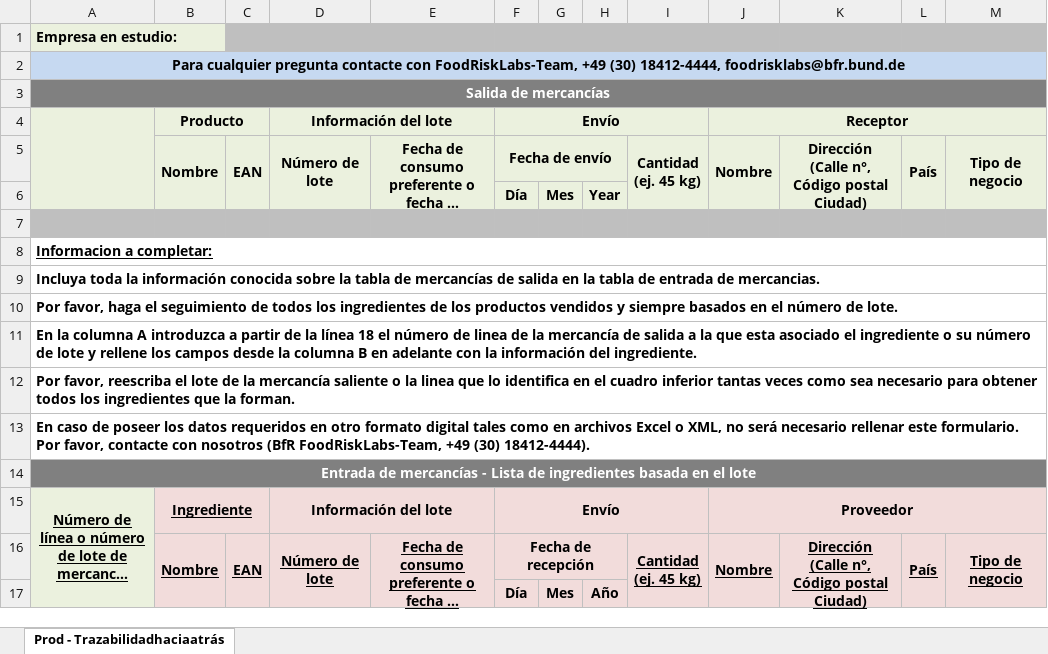
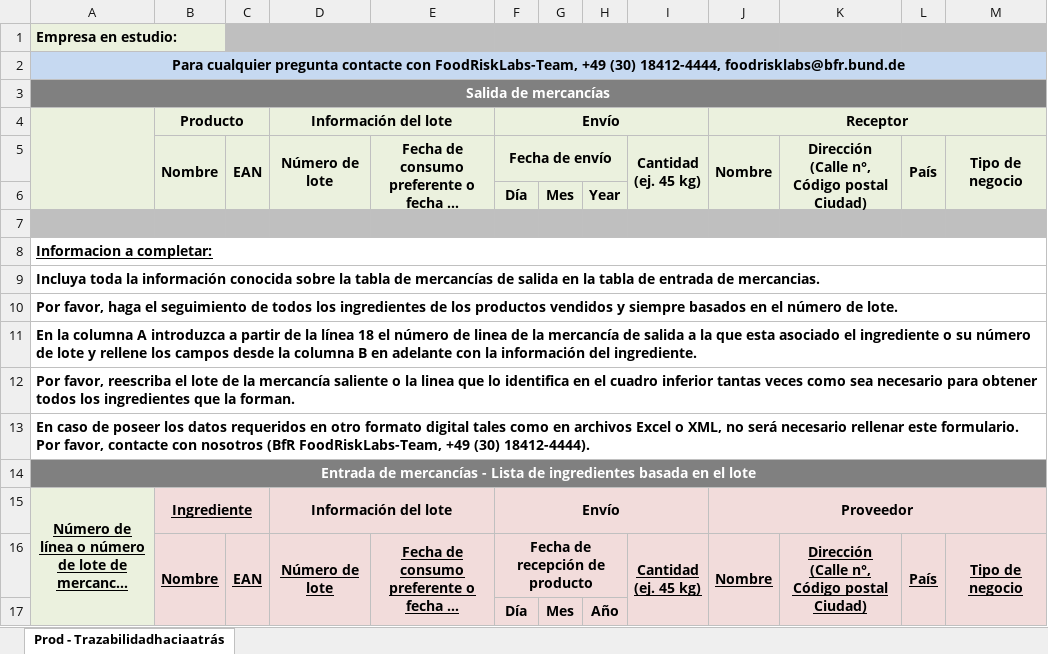
Before and after one commit to SiLeBAT/BfROpenLab, an Excel workbook: de.bund.bfr.knime.openkrise.db/src/de/bund/bfr/knime/openkrise/db/imports/custom/bfrnewformat/FCL_Backtrace_Prod_tob_es.xlsx, sheet Prod - Trazabilidadhaciaatrás, drawn as a sheet; only a part is shown; long unchanged cells end in …; values as stored, in another font and other column widths than the file's, no borders; the diff names each change by its address in the sheet, - before the commit and + after, or states it on an @@ line.

Commit message:
fixes import of spanish Start backtrace template
solution: look for a different header, template change

ticket: #455

```diff
--- a/de.bund.bfr.knime.openkrise.db/src/de/bund/bfr/knime/openkrise/db/imports/custom/bfrnewformat/FCL_Backtrace_Prod_tob_es.xlsx (sheet Prod - Trazabilidadhaciaatrás)
+++ b/de.bund.bfr.knime.openkrise.db/src/de/bund/bfr/knime/openkrise/db/imports/custom/bfrnewformat/FCL_Backtrace_Prod_tob_es.xlsx (sheet Prod - Trazabilidadhaciaatrás)
-F16: Fecha de recepción
+F16: Fecha de recepción de producto
```
Also changed, not shown: 2 other files.
